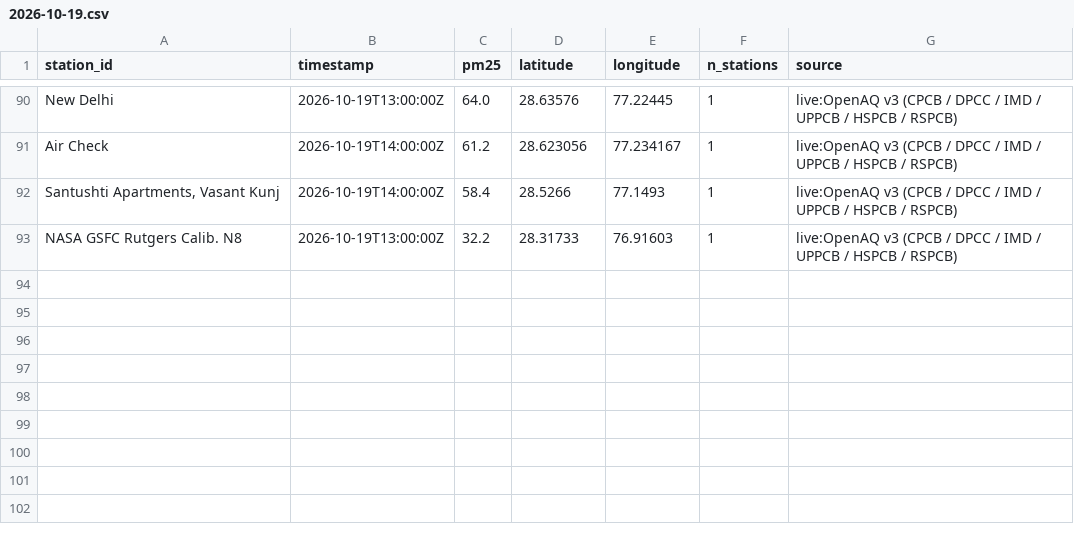
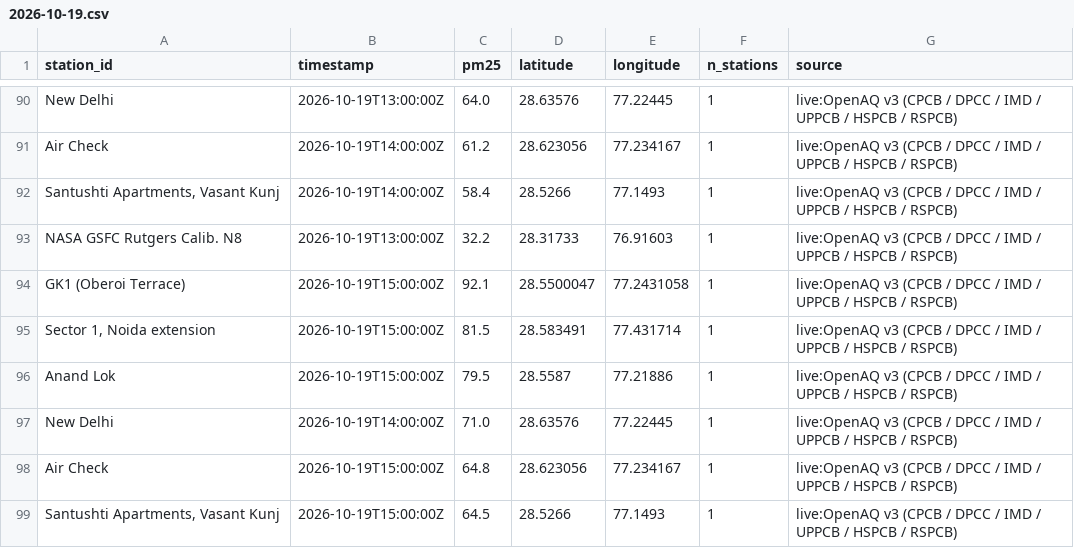
Before and after one commit to jeyamoorthi/AREE, a CSV file: observations/2026-10-19.csv, drawn as a sheet; only a part is shown, gaps mark what is left out; the diff names each change by its address in the sheet, - before the commit and + after, or states it on an @@ line.

```diff
--- a/observations/2026-10-19.csv
+++ b/observations/2026-10-19.csv
+row 94: GK1 (Oberoi Terrace) | 2026-10-19T15:00:00Z | 92.1 | 28.5500047 | 77.2431058 | 1 | live:OpenAQ v3 (CPCB / DPCC / IMD / UPPCB / HSPCB / RSPCB)
+row 95: Sector 1, Noida extension | 2026-10-19T15:00:00Z | 81.5 | 28.583491 | 77.431714 | 1 | live:OpenAQ v3 (CPCB / DPCC / IMD / UPPCB / HSPCB / RSPCB)
+row 96: Anand Lok | 2026-10-19T15:00:00Z | 79.5 | 28.5587 | 77.21886 | 1 | live:OpenAQ v3 (CPCB / DPCC / IMD / UPPCB / HSPCB / RSPCB)
+row 97: New Delhi | 2026-10-19T14:00:00Z | 71.0 | 28.63576 | 77.22445 | 1 | live:OpenAQ v3 (CPCB / DPCC / IMD / UPPCB / HSPCB / RSPCB)
+row 98: Air Check | 2026-10-19T15:00:00Z | 64.8 | 28.623056 | 77.234167 | 1 | live:OpenAQ v3 (CPCB / DPCC / IMD / UPPCB / HSPCB / RSPCB)
+row 99: Santushti Apartments, Vasant Kunj | 2026-10-19T15:00:00Z | 64.5 | 28.5266 | 77.1493 | 1 | live:OpenAQ v3 (CPCB / DPCC / IMD / UPPCB / HSPCB / RSPCB)
```
Also changed, not shown: 1 other file.
